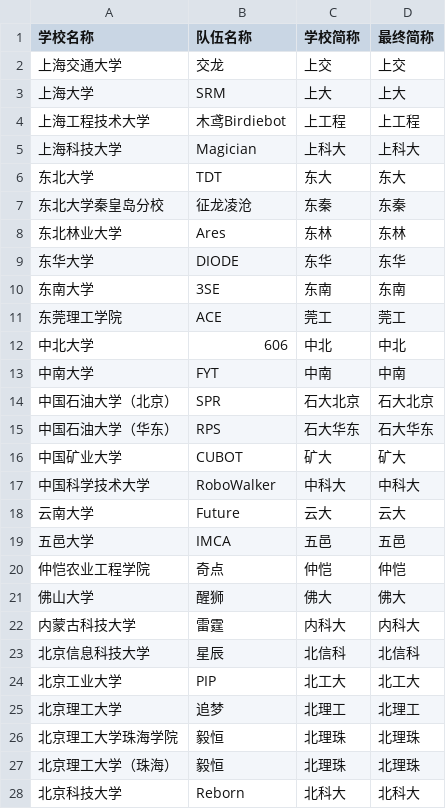
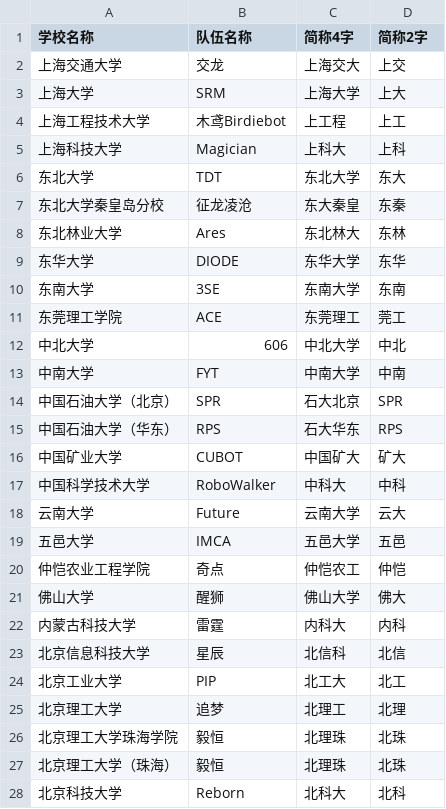
Before and after one commit to scutrobotlab/rm-schedule, a CSV file: internal/static/team_abbreviation.csv, drawn as a sheet; only a part is shown; the diff covers the shown part only.

Commit message:
chore(static): update team abbreviation mappings in team_abbreviation.csv
- Revise university abbreviations for clarity and consistency, including updates to both four-character and two-character abbreviations.
- Ensure accurate representation of team names and enhance readability across the dataset.

```diff
--- a/internal/static/team_abbreviation.csv
+++ b/internal/static/team_abbreviation.csv
@@ -1,28 +1,28 @@
-学校名称,队伍名称,学校简称,最终简称
-上海交通大学,交龙,上交,上交
-上海大学,SRM,上大,上大
-上海工程技术大学,木鸢Birdiebot,上工程,上工程
-上海科技大学,Magician,上科大,上科大
-东北大学,TDT,东大,东大
-东北大学秦皇岛分校,征龙凌沧,东秦,东秦
-东北林业大学,Ares,东林,东林
-东华大学,DIODE,东华,东华
-东南大学,3SE,东南,东南
-东莞理工学院,ACE,莞工,莞工
-中北大学,606,中北,中北
-中南大学,FYT,中南,中南
-中国石油大学（北京）,SPR,石大北京,石大北京
-中国石油大学（华东）,RPS,石大华东,石大华东
-中国矿业大学,CUBOT,矿大,矿大
-中国科学技术大学,RoboWalker,中科大,中科大
-云南大学,Future,云大,云大
-五邑大学,IMCA,五邑,五邑
-仲恺农业工程学院,奇点,仲恺,仲恺
-佛山大学,醒狮,佛大,佛大
-内蒙古科技大学,雷霆,内科大,内科大
-北京信息科技大学,星辰,北信科,北信科
-北京工业大学,PIP,北工大,北工大
-北京理工大学,追梦,北理工,北理工
-北京理工大学珠海学院,毅恒,北理珠,北理珠
-北京理工大学（珠海）,毅恒,北理珠,北理珠
-北京科技大学,Reborn,北科大,北科大
+学校名称,队伍名称,简称4字,简称2字
+上海交通大学,交龙,上海交大,上交
+上海大学,SRM,上海大学,上大
+上海工程技术大学,木鸢Birdiebot,上工程,上工
+上海科技大学,Magician,上科大,上科
+东北大学,TDT,东北大学,东大
+东北大学秦皇岛分校,征龙凌沧,东大秦皇,东秦
+东北林业大学,Ares,东北林大,东林
+东华大学,DIODE,东华大学,东华
+东南大学,3SE,东南大学,东南
+东莞理工学院,ACE,东莞理工,莞工
+中北大学,606,中北大学,中北
+中南大学,FYT,中南大学,中南
+中国石油大学（北京）,SPR,石大北京,SPR
+中国石油大学（华东）,RPS,石大华东,RPS
+中国矿业大学,CUBOT,中国矿大,矿大
+中国科学技术大学,RoboWalker,中科大,中科
+云南大学,Future,云南大学,云大
+五邑大学,IMCA,五邑大学,五邑
+仲恺农业工程学院,奇点,仲恺农工,仲恺
+佛山大学,醒狮,佛山大学,佛大
+内蒙古科技大学,雷霆,内科大,内科
+北京信息科技大学,星辰,北信科,北信
+北京工业大学,PIP,北工大,北工
+北京理工大学,追梦,北理工,北理
+北京理工大学珠海学院,毅恒,北理珠,北珠
+北京理工大学（珠海）,毅恒,北理珠,北珠
+北京科技大学,Reborn,北科大,北科
```
Also changed, not shown: 101 edited cells elsewhere in this file.
